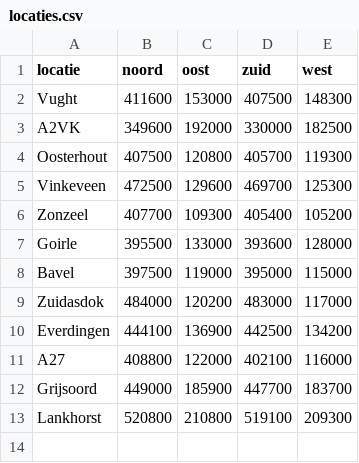
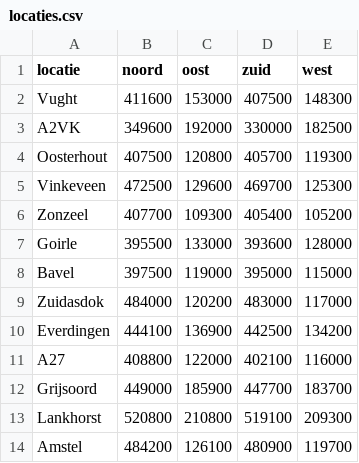
Before and after one commit to Marijn3/Road-Model-code, a CSV file: data/locaties.csv, drawn as a sheet.

Commit message:
Added new location, 'Amstel'

```diff
--- a/data/locaties.csv
+++ b/data/locaties.csv
@@ -13 +13,2 @@ Grijsoord;449000;185900;447700;183700
 Lankhorst;520800;210800;519100;209300
+Amstel;484200;126100;480900;119700
```
Also changed, not shown: 1 other file.
